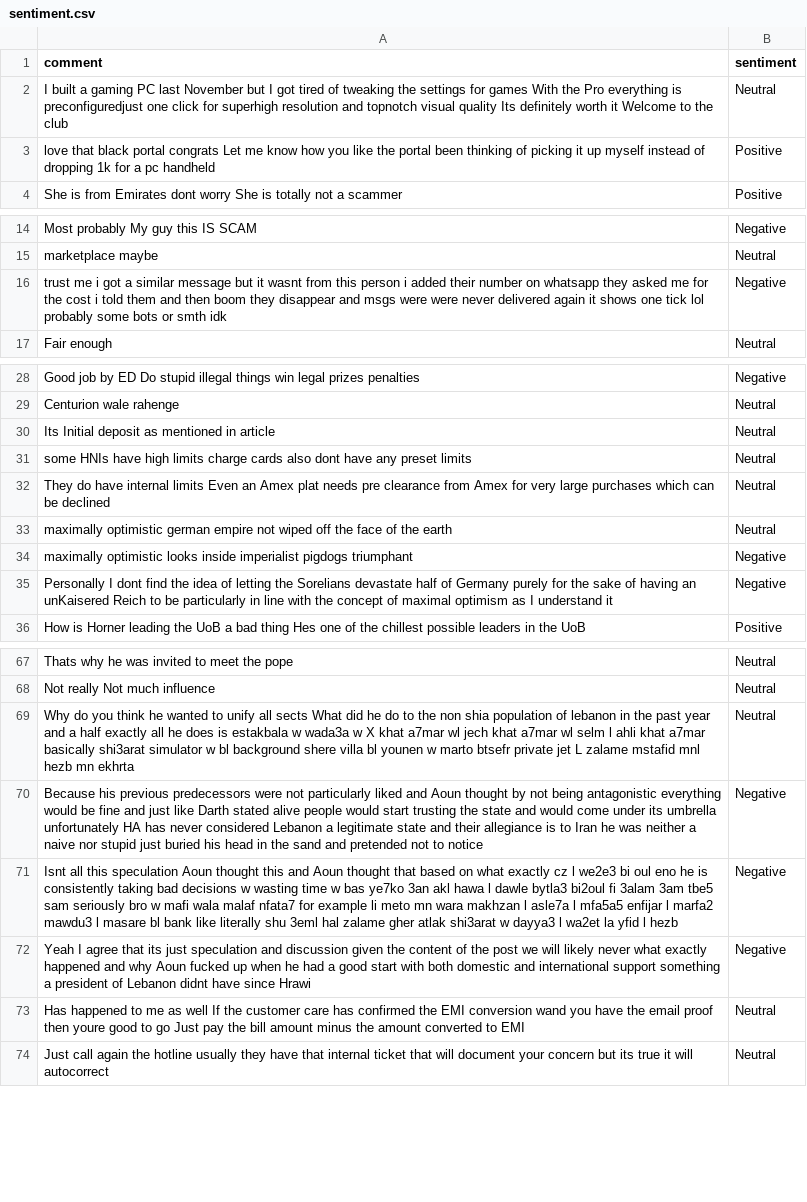
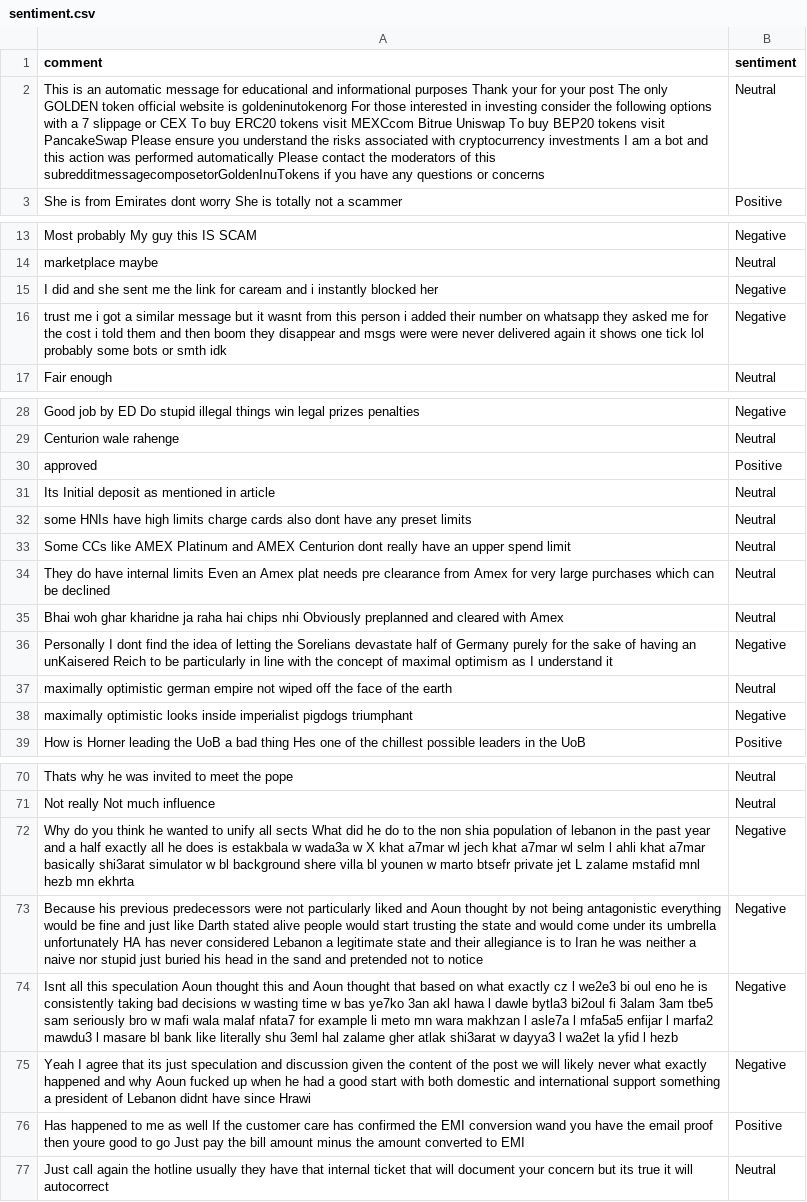
Before and after one commit to felixabraham670706/sentiment, a CSV file: sentiment.csv, drawn as a sheet; only a part is shown, gaps mark what is left out; the diff covers the shown part only.

```diff
--- a/sentiment.csv
+++ b/sentiment.csv
@@ -1,4 +1,3 @@
 comment,sentiment
-I built a gaming PC last November but I got tired of tweaking the settings for games With the Pro everything is preconfiguredjust one click for superhigh resolution and topnotch visual quality Its definitely worth it Welcome to the club,Neutral
-love that black portal congrats Let me know how you like the portal been thinking of picking it up myself instead of dropping 1k for a pc handheld,Positive
+This is an automatic message for educational and informational purposes Thank your for your post The only GOLDEN token official website is goldeninutokenorg For those interested in investing consider the following options with a 7 slippage or CEX To buy ERC20 tokens visit MEXCcom Bitrue Uniswap To buy BEP20 tokens visit PancakeSwap Please ensure you understand the risks associated with cryptocurrency investments I am a bot and this action was performed automatically Please contact the moderators of this subredditmessagecomposetorGoldenInuTokens if you have any questions or concerns,Neutral
 She is from Emirates dont worry She is totally not a scammer,Positive
@@ -15,2 +14,3 @@ Most probably My guy this IS SCAM,Negative
 marketplace maybe,Neutral
+I did and she sent me the link for caream and i instantly blocked her,Negative
 trust me i got a similar message but it wasnt from this person i added their number on whatsapp they asked me for the cost i told them and then boom they disappear and msgs were were never delivered again it shows one tick lol probably some bots or smth idk,Negative
@@ -29,8 +29,11 @@ Good job by ED Do stupid illegal things win legal prizes penalties,Negative
 Centurion wale rahenge,Neutral
+approved,Positive
 Its Initial deposit as mentioned in article,Neutral
 some HNIs have high limits charge cards also dont have any preset limits,Neutral
+Some CCs like AMEX Platinum and AMEX Centurion dont really have an upper spend limit,Neutral
 They do have internal limits Even an Amex plat needs pre clearance from Amex for very large purchases which can be declined,Neutral
+Bhai woh ghar kharidne ja raha hai chips nhi Obviously preplanned and cleared with Amex,Neutral
+Personally I dont find the idea of letting the Sorelians devastate half of Germany purely for the sake of having an unKaisered Reich to be particularly in line with the concept of maximal optimism as I understand it,Negative
 maximally optimistic german empire not wiped off the face of the earth,Neutral
 maximally optimistic looks inside imperialist pigdogs triumphant,Negative
-Personally I dont find the idea of letting the Sorelians devastate half of Germany purely for the sake of having an unKaisered Reich to be particularly in line with the concept of maximal optimism as I understand it,Negative
 How is Horner leading the UoB a bad thing Hes one of the chillest possible leaders in the UoB,Positive
@@ -68,3 +71,3 @@ Thats why he was invited to meet the pope,Neutral
 Not really Not much influence,Neutral
-Why do you think he wanted to unify all sects What did he do to the non shia population of lebanon in the past year and a half exactly all he does is estakbala w wada3a w X khat a7mar wl jech khat a7mar wl selm l ahli khat a7mar basically shi3arat simulator w bl background shere villa bl younen w marto btsefr private jet L zalame mstafid mnl hezb mn ekhrta,Neutral
+Why do you think he wanted to unify all sects What did he do to the non shia population of lebanon in the past year and a half exactly all he does is estakbala w wada3a w X khat a7mar wl jech khat a7mar wl selm l ahli khat a7mar basically shi3arat simulator w bl background shere villa bl younen w marto btsefr private jet L zalame mstafid mnl hezb mn ekhrta,Negative
 Because his previous predecessors were not particularly liked and Aoun thought by not being antagonistic everything would be fine and just like Darth stated alive people would start trusting the state and would come under its umbrella unfortunately HA has never considered Lebanon a legitimate state and their allegiance is to Iran he was neither a naive nor stupid just buried his head in the sand and pretended not to notice,Negative
@@ -72,3 +75,3 @@ Isnt all this speculation Aoun thought this and Aoun thought that based on what
 Yeah I agree that its just speculation and discussion given the content of the post we will likely never what exactly happened and why Aoun fucked up when he had a good start with both domestic and international support something a president of Lebanon didnt have since Hrawi,Negative
-Has happened to me as well If the customer care has confirmed the EMI conversion wand you have the email proof then youre good to go Just pay the bill amount minus the amount converted to EMI,Neutral
+Has happened to me as well If the customer care has confirmed the EMI conversion wand you have the email proof then youre good to go Just pay the bill amount minus the amount converted to EMI,Positive
 Just call again the hotline usually they have that internal ticket that will document your concern but its true it will autocorrect,Neutral
```
Also changed, not shown: 1 added row and 2 edited cells elsewhere in this file.
